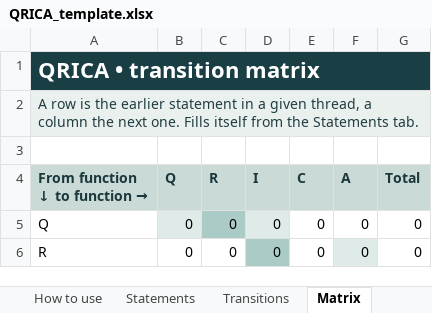
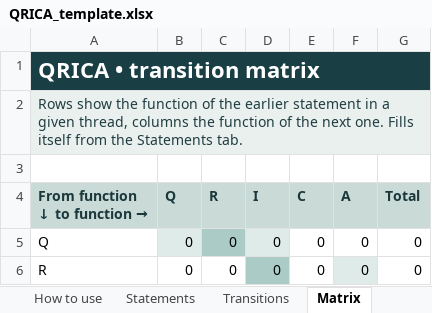
Before and after one commit to mdukiet/qrica, an Excel workbook: template/QRICA_template.xlsx, sheet Matrix, drawn as a sheet; only a part is shown; values as stored, in another font and other column widths than the file's, no borders; the diff names each change by its address in the sheet, - before the commit and + after, or states it on an @@ line.

Commit message:
Clarify unit and matrix wording

```diff
--- a/template/QRICA_template.xlsx (sheet Matrix)
+++ b/template/QRICA_template.xlsx (sheet Matrix)
-A2 (From function ↓ to function →): A row is the earlier statement in a given thread, a column the next…
+A2 (From function ↓ to function →): Rows show the function of the earlier statement in a given thread, columns the function of the next…
```
Also changed, not shown: sheet How to use, example/Test_spod_szyby_macierz_PL.xlsx, example/Under_the_Glass_Test_matrix_EN.xlsx.
